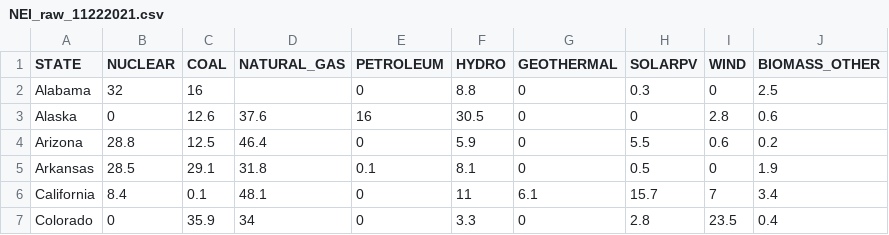
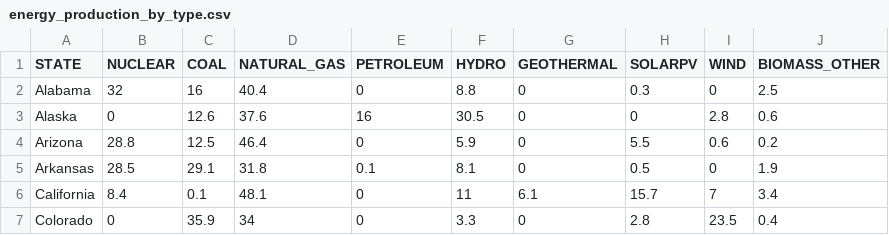
Before and after one commit to sarahheayoon/Renewable-Energy-State-GDP-Political-Affiliation, a CSV file: Project Data/raw data/energy_production_by_type.csv (was Project Data/NEI_raw_11222021.csv), drawn as a sheet; only a part is shown.

```diff
--- a/Project Data/NEI_raw_11222021.csv
+++ b/Project Data/raw data/energy_production_by_type.csv
@@ -1,3 +1,3 @@
 STATE,NUCLEAR,COAL,NATURAL_GAS,PETROLEUM,HYDRO,GEOTHERMAL,SOLARPV,WIND,BIOMASS_OTHER
-Alabama,32,16,,0,8.8,0,0.3,0,2.5
+Alabama,32,16,40.4,0,8.8,0,0.3,0,2.5
 Alaska,0,12.6,37.6,16,30.5,0,0,2.8,0.6
```
Also changed, not shown: Project Data/gdp_v_energy_production_by_type.csv, 11 other files.
